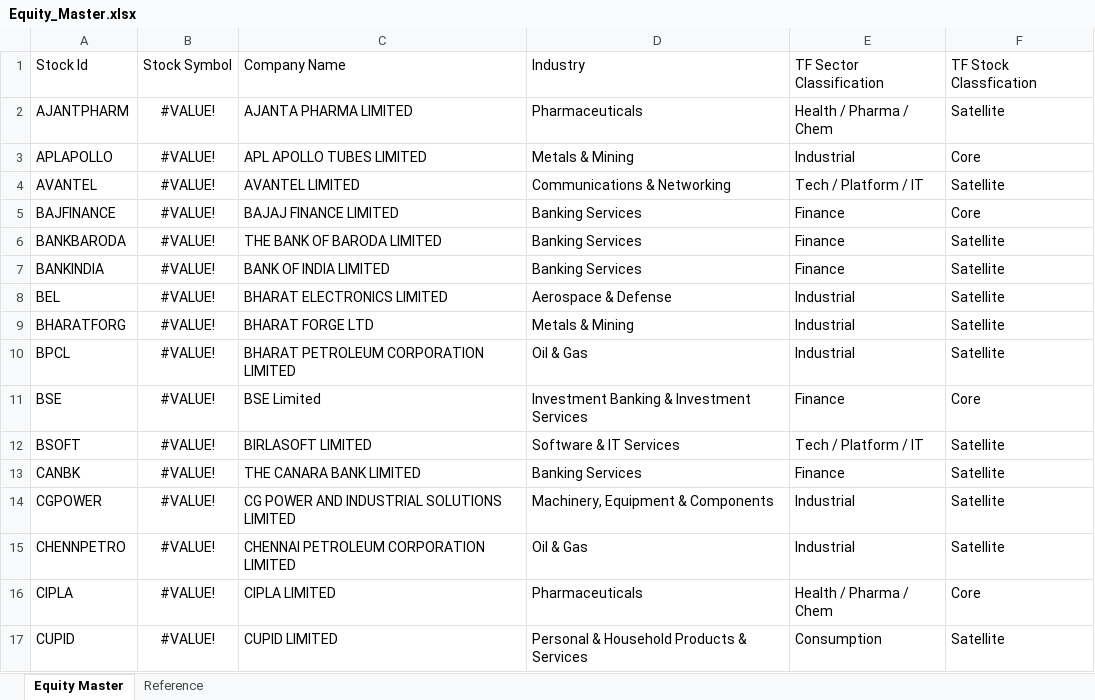
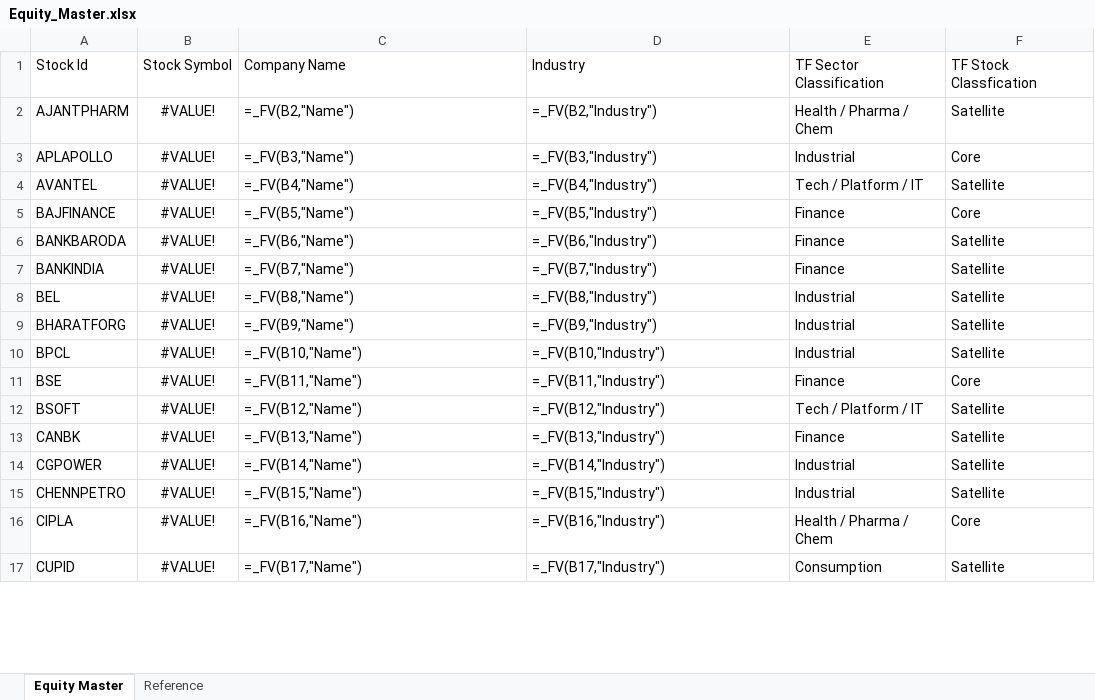
Before and after one commit to murali-1975/stockjournal, an Excel workbook: Equity_Master.xlsx, sheet Equity Master, drawn as a sheet; only a part is shown; values as stored, in another font and other column widths than the file's, no borders; formulas without a stored value are shown as written; the diff covers the shown part only; the diff names each change by its address in the sheet, - before the commit and + after, or states it on an @@ line.

```diff
--- a/Equity_Master.xlsx (sheet Equity Master)
+++ b/Equity_Master.xlsx (sheet Equity Master)
-C2: AJANTA PHARMA LIMITED
+C2: =_FV(B2,"Name")
-D2: Pharmaceuticals
+D2: =_FV(B2,"Industry")
-C3: APL APOLLO TUBES LIMITED
+C3: =_FV(B3,"Name")
-D3: Metals & Mining
+D3: =_FV(B3,"Industry")
-C4: AVANTEL LIMITED
+C4: =_FV(B4,"Name")
-D4: Communications & Networking
+D4: =_FV(B4,"Industry")
-C5: BAJAJ FINANCE LIMITED
+C5: =_FV(B5,"Name")
-D5: Banking Services
+D5: =_FV(B5,"Industry")
-C6: THE BANK OF BARODA LIMITED
+C6: =_FV(B6,"Name")
-D6: Banking Services
+D6: =_FV(B6,"Industry")
-C7: BANK OF INDIA LIMITED
+C7: =_FV(B7,"Name")
-D7: Banking Services
+D7: =_FV(B7,"Industry")
-C8: BHARAT ELECTRONICS LIMITED
+C8: =_FV(B8,"Name")
-D8: Aerospace & Defense
+D8: =_FV(B8,"Industry")
-C9: BHARAT FORGE LTD
+C9: =_FV(B9,"Name")
-D9: Metals & Mining
+D9: =_FV(B9,"Industry")
-C10: BHARAT PETROLEUM CORPORATION LIMITED
+C10: =_FV(B10,"Name")
-D10: Oil & Gas
+D10: =_FV(B10,"Industry")
-C11: BSE Limited
+C11: =_FV(B11,"Name")
-D11: Investment Banking & Investment Services
+D11: =_FV(B11,"Industry")
-C12: BIRLASOFT LIMITED
+C12: =_FV(B12,"Name")
-D12: Software & IT Services
+D12: =_FV(B12,"Industry")
-C13: THE CANARA BANK LIMITED
+C13: =_FV(B13,"Name")
-D13: Banking Services
+D13: =_FV(B13,"Industry")
-C14: CG POWER AND INDUSTRIAL SOLUTIONS LIMITED
+C14: =_FV(B14,"Name")
-D14: Machinery, Equipment & Components
+D14: =_FV(B14,"Industry")
-C15: CHENNAI PETROLEUM CORPORATION LIMITED
+C15: =_FV(B15,"Name")
-D15: Oil & Gas
+D15: =_FV(B15,"Industry")
-C16: CIPLA LIMITED
+C16: =_FV(B16,"Name")
-D16: Pharmaceuticals
+D16: =_FV(B16,"Industry")
-C17: CUPID LIMITED
+C17: =_FV(B17,"Name")
-D17: Personal & Household Products & Services
+D17: =_FV(B17,"Industry")
```
Also changed, not shown: 3 removed rows and 165 edited cells elsewhere in this sheet, Tradebook Template.xlsx, Transformed_Tradebook.xlsx, 6 other files.
